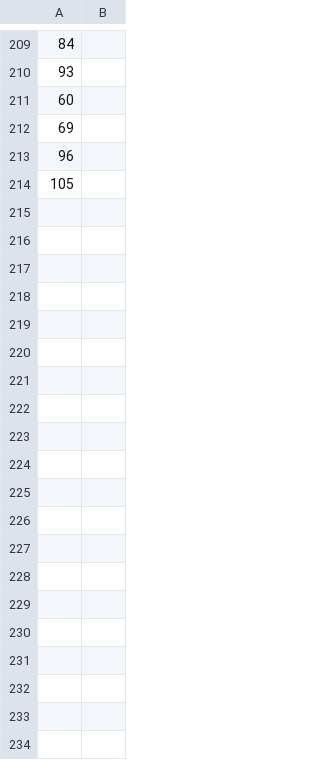
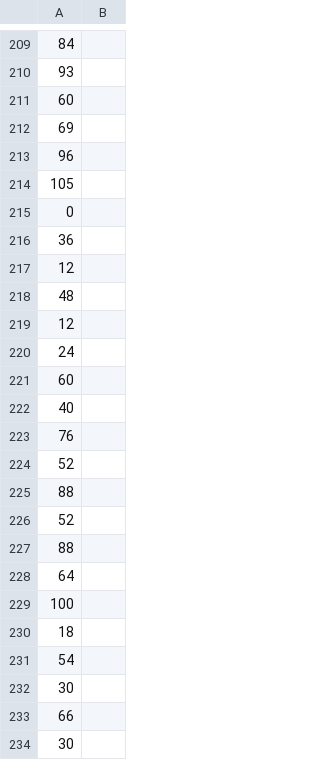
Before and after one commit to k5924/DiscreteMaths, a CSV file: path pdf.csv, drawn as a sheet; only a part is shown, gaps mark what is left out; the diff covers the shown part only.

```diff
--- a/path pdf.csv
+++ b/path pdf.csv
@@ -214 +214,21 @@
 105,
+0,
+36,
+12,
+48,
+12,
+24,
+60,
+40,
+76,
+52,
+88,
+52,
+88,
+64,
+100,
+18,
+54,
+30,
+66,
+30,
```
Also changed, not shown: 11 added rows elsewhere in this file, cartesian file.csv, 5 other files.
